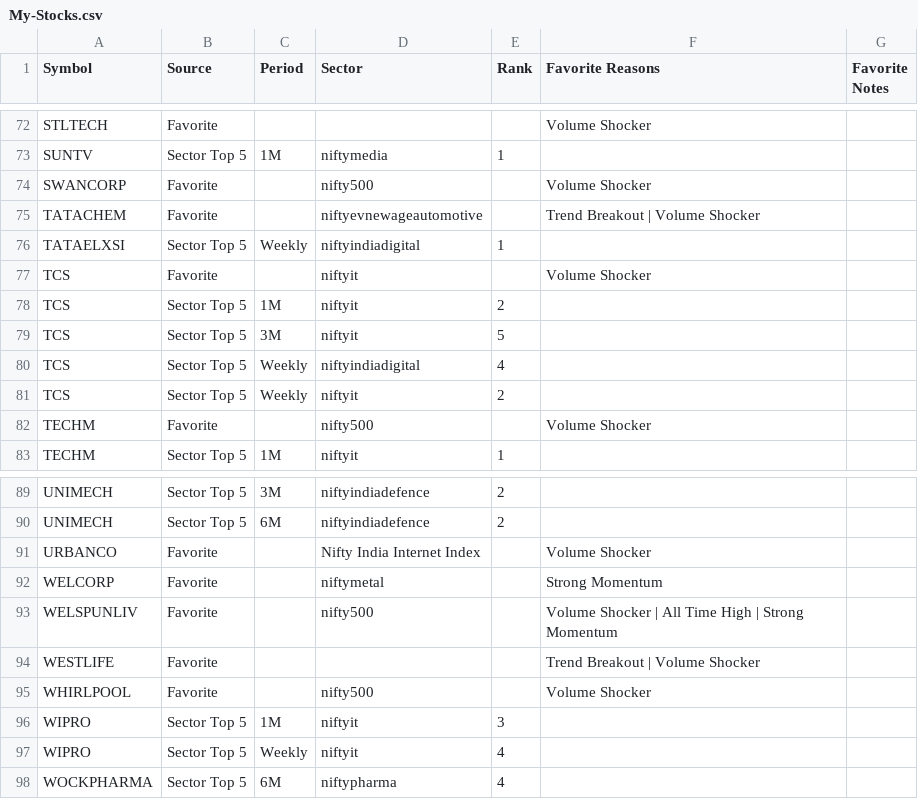
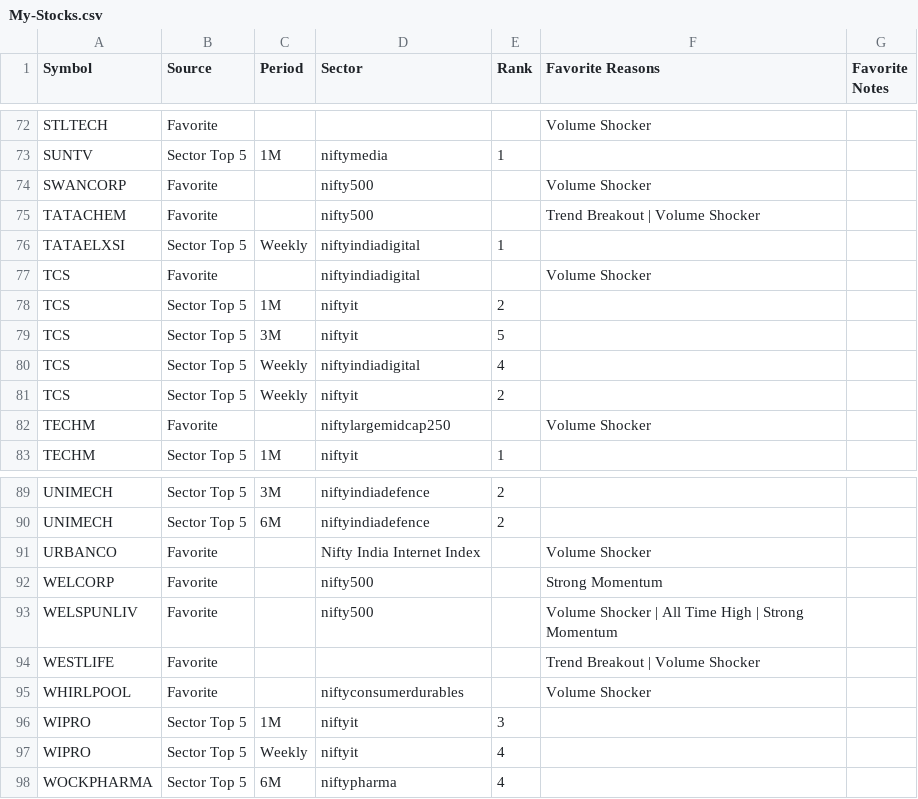
Before and after one commit to surajpjoshi/combined-stockstory, a CSV file: rsi/My-Stocks.csv, drawn as a sheet; only a part is shown, gaps mark what is left out; the diff covers the shown part only.

```diff
--- a/rsi/My-Stocks.csv
+++ b/rsi/My-Stocks.csv
@@ -74,5 +74,5 @@ SUNTV,Sector Top 5,1M,niftymedia,1,,
 SWANCORP,Favorite,,nifty500,,Volume Shocker,
-TATACHEM,Favorite,,niftyevnewageautomotive,,Trend Breakout | Volume Shocker,
+TATACHEM,Favorite,,nifty500,,Trend Breakout | Volume Shocker,
 TATAELXSI,Sector Top 5,Weekly,niftyindiadigital,1,,
-TCS,Favorite,,niftyit,,Volume Shocker,
+TCS,Favorite,,niftyindiadigital,,Volume Shocker,
 TCS,Sector Top 5,1M,niftyit,2,,
@@ -81,3 +81,3 @@ TCS,Sector Top 5,Weekly,niftyindiadigital,4,,
 TCS,Sector Top 5,Weekly,niftyit,2,,
-TECHM,Favorite,,nifty500,,Volume Shocker,
+TECHM,Favorite,,niftylargemidcap250,,Volume Shocker,
 TECHM,Sector Top 5,1M,niftyit,1,,
@@ -91,6 +91,6 @@ UNIMECH,Sector Top 5,6M,niftyindiadefence,2,,
 URBANCO,Favorite,,Nifty India Internet Index,,Volume Shocker,
-WELCORP,Favorite,,niftymetal,,Strong Momentum,
+WELCORP,Favorite,,nifty500,,Strong Momentum,
 WELSPUNLIV,Favorite,,nifty500,,Volume Shocker | All Time High | Strong Momentum,
 WESTLIFE,Favorite,,,,Trend Breakout | Volume Shocker,
-WHIRLPOOL,Favorite,,nifty500,,Volume Shocker,
+WHIRLPOOL,Favorite,,niftyconsumerdurables,,Volume Shocker,
 WIPRO,Sector Top 5,1M,niftyit,3,,
```
Also changed, not shown: 8 edited cells elsewhere in this file, rsi/RSI_Monitoring_State.csv, rsi/latest_results.csv, 3 other files.
